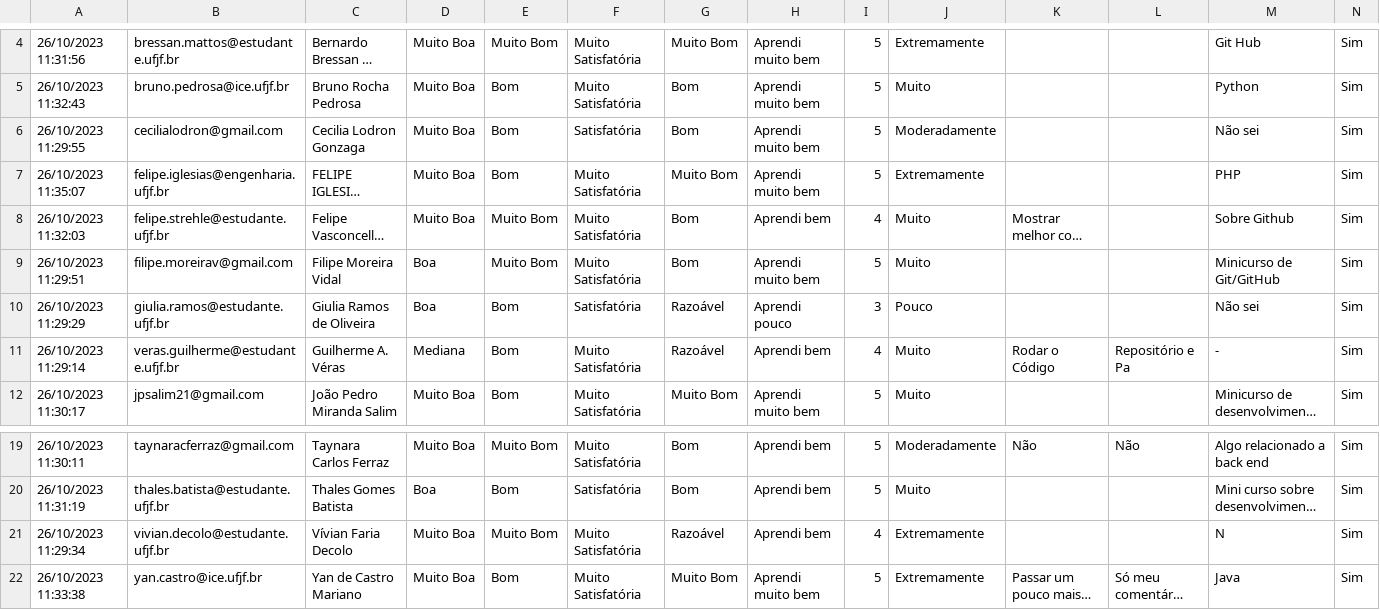
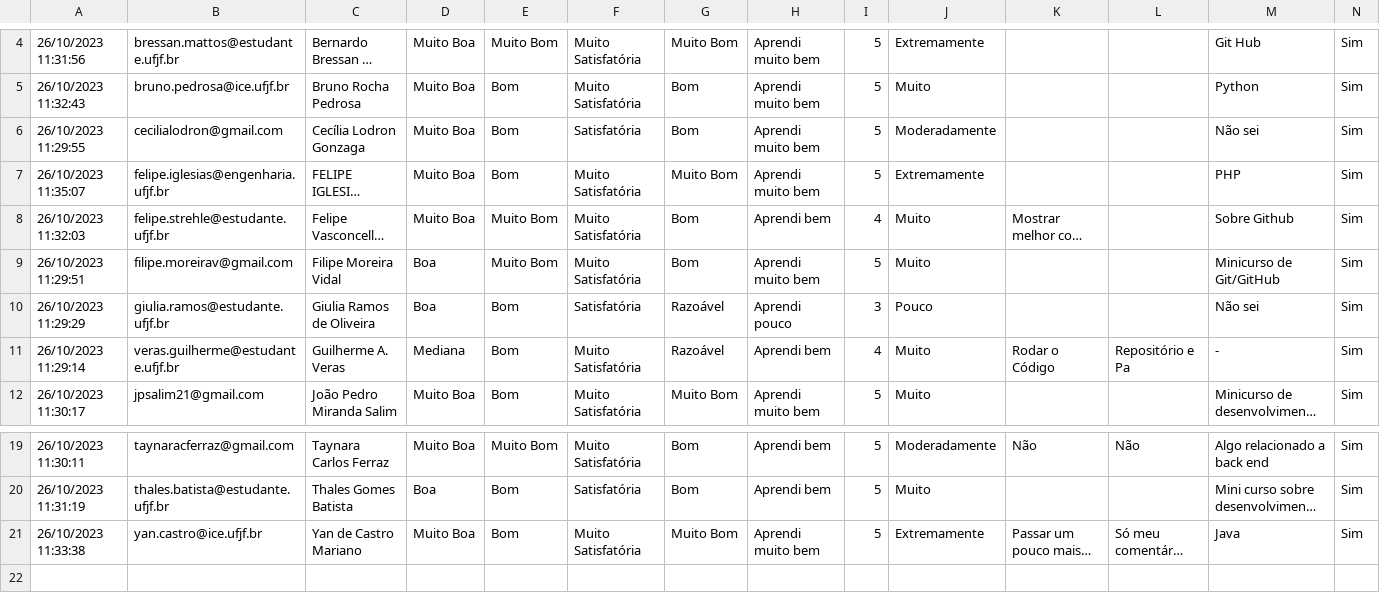
Before and after one commit to LorenzoBertozzi/PET---Analise-de-dados, a CSV file: CSV/aquivo_vs_filtrado_pos.csv (was CSV/Formulário Pós Minicurso Dominando VS Code (respostas) - Respostas ao formulário 1.csv), drawn as a sheet; only a part is shown, gaps mark what is left out; long unchanged cells end in …; the diff names each change by its address in the sheet, - before the commit and + after, or states it on an @@ line.

```diff
--- a/CSV/Formulário Pós Minicurso Dominando VS Code (respostas) - Respostas ao formulário 1.csv
+++ b/CSV/aquivo_vs_filtrado_pos.csv
-C6: Cecilia Lodron Gonzaga
+C6: Cecília Lodron Gonzaga
-C11: Guilherme A. Véras
+C11: Guilherme A. Veras
-row 21: 26/10/2023 11:29:34 | vivian.decolo@estudante.ufjf.br | Vívian Faria Decolo | Muito Boa | Muito Bom | Muito Satisfatória | Razoável | Aprendi bem | 4 | Extremamente |  |  | N | Sim
```
Also changed, not shown: CSV/aquivo_web_filtrado_pos.csv, CSV/para-analise/arquivo_filtrado_Pre_JF.csv, 22 other files.
